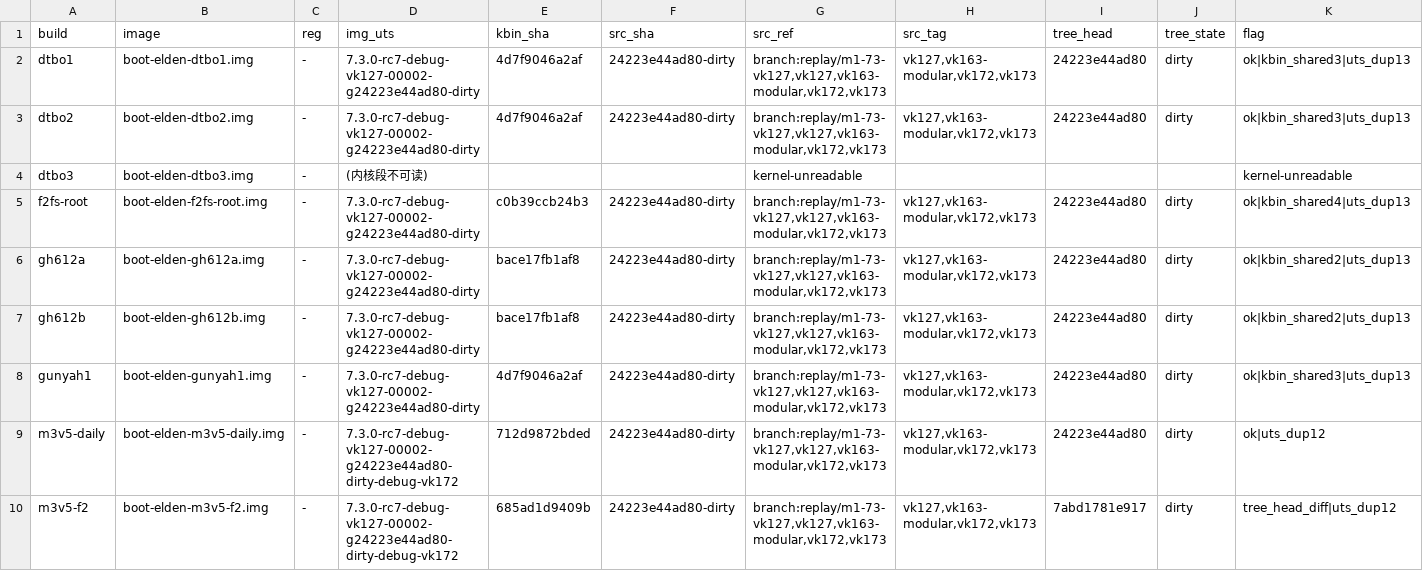
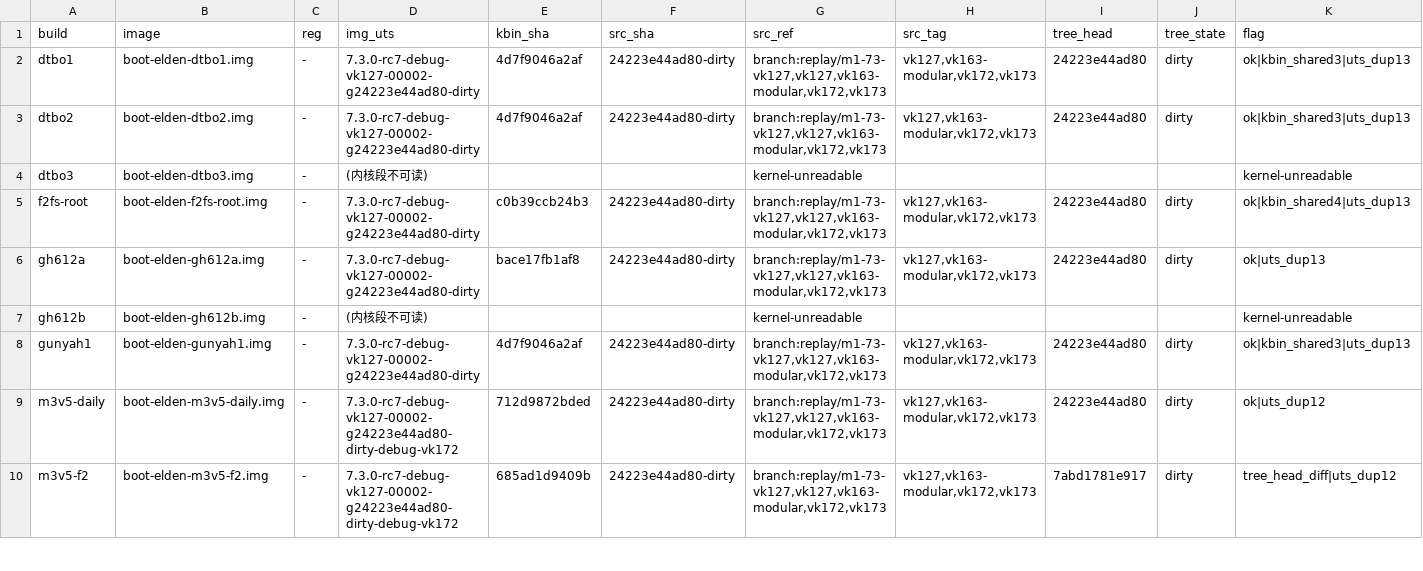
Before and after one commit to xiaquwan1001/lenovo-legion-y700-gen4-tb322fc-elden-linux, a TSV file: versions/vk-kernel-identity.tsv, drawn as a sheet; only a part is shown.

```diff
--- a/versions/vk-kernel-identity.tsv
+++ b/versions/vk-kernel-identity.tsv
@@ -5,4 +5,4 @@ dtbo3	boot-elden-dtbo3.img	-	(内核段不可读)			kernel-unreadable				kernel-
 f2fs-root	boot-elden-f2fs-root.img	-	7.3.0-rc7-debug-vk127-00002-g24223e44ad80-dirty	c0b39ccb24b3	24223e44ad80-dirty	branch:replay/m1-73-vk127,vk127,vk163-modular,vk172,vk173	vk127,vk163-modular,vk172,vk173	24223e44ad80	dirty	ok|kbin_shared4|uts_dup13
-gh612a	boot-elden-gh612a.img	-	7.3.0-rc7-debug-vk127-00002-g24223e44ad80-dirty	bace17fb1af8	24223e44ad80-dirty	branch:replay/m1-73-vk127,vk127,vk163-modular,vk172,vk173	vk127,vk163-modular,vk172,vk173	24223e44ad80	dirty	ok|kbin_shared2|uts_dup13
-gh612b	boot-elden-gh612b.img	-	7.3.0-rc7-debug-vk127-00002-g24223e44ad80-dirty	bace17fb1af8	24223e44ad80-dirty	branch:replay/m1-73-vk127,vk127,vk163-modular,vk172,vk173	vk127,vk163-modular,vk172,vk173	24223e44ad80	dirty	ok|kbin_shared2|uts_dup13
+gh612a	boot-elden-gh612a.img	-	7.3.0-rc7-debug-vk127-00002-g24223e44ad80-dirty	bace17fb1af8	24223e44ad80-dirty	branch:replay/m1-73-vk127,vk127,vk163-modular,vk172,vk173	vk127,vk163-modular,vk172,vk173	24223e44ad80	dirty	ok|uts_dup13
+gh612b	boot-elden-gh612b.img	-	(内核段不可读)			kernel-unreadable				kernel-unreadable
 gunyah1	boot-elden-gunyah1.img	-	7.3.0-rc7-debug-vk127-00002-g24223e44ad80-dirty	4d7f9046a2af	24223e44ad80-dirty	branch:replay/m1-73-vk127,vk127,vk163-modular,vk172,vk173	vk127,vk163-modular,vk172,vk173	24223e44ad80	dirty	ok|kbin_shared3|uts_dup13
```
Also changed, not shown: reports/trials/index.tsv, 18 other files.
